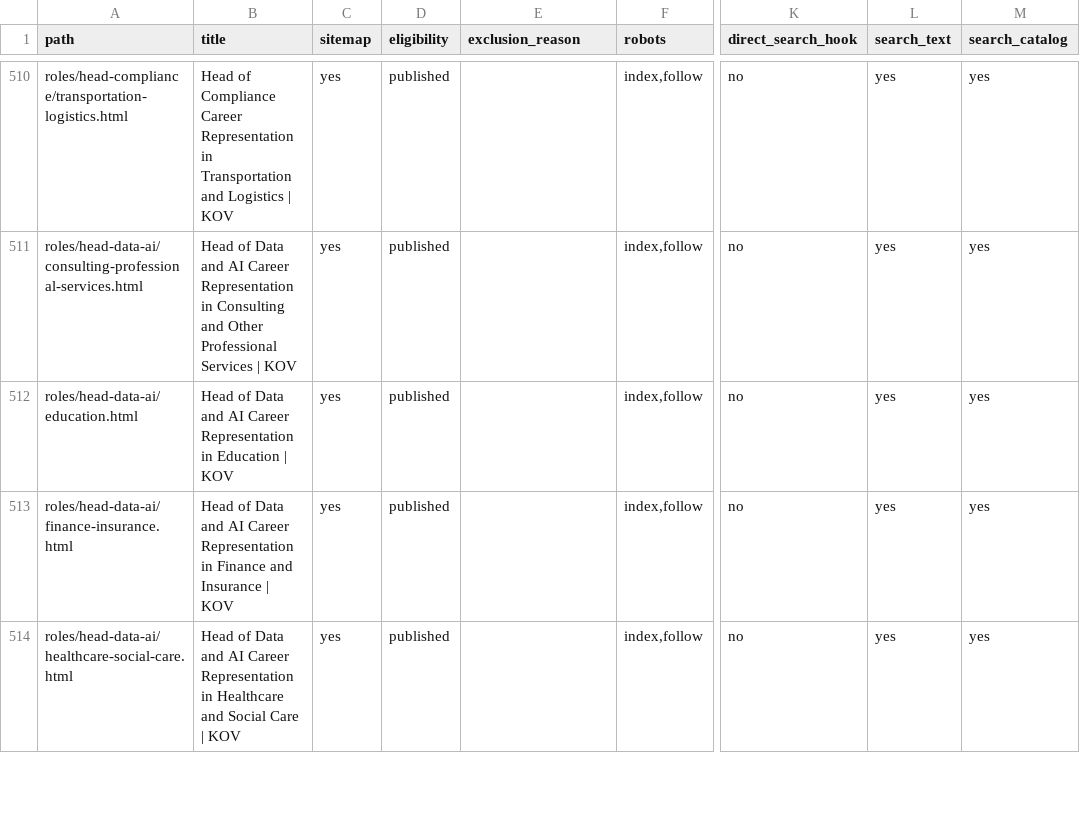
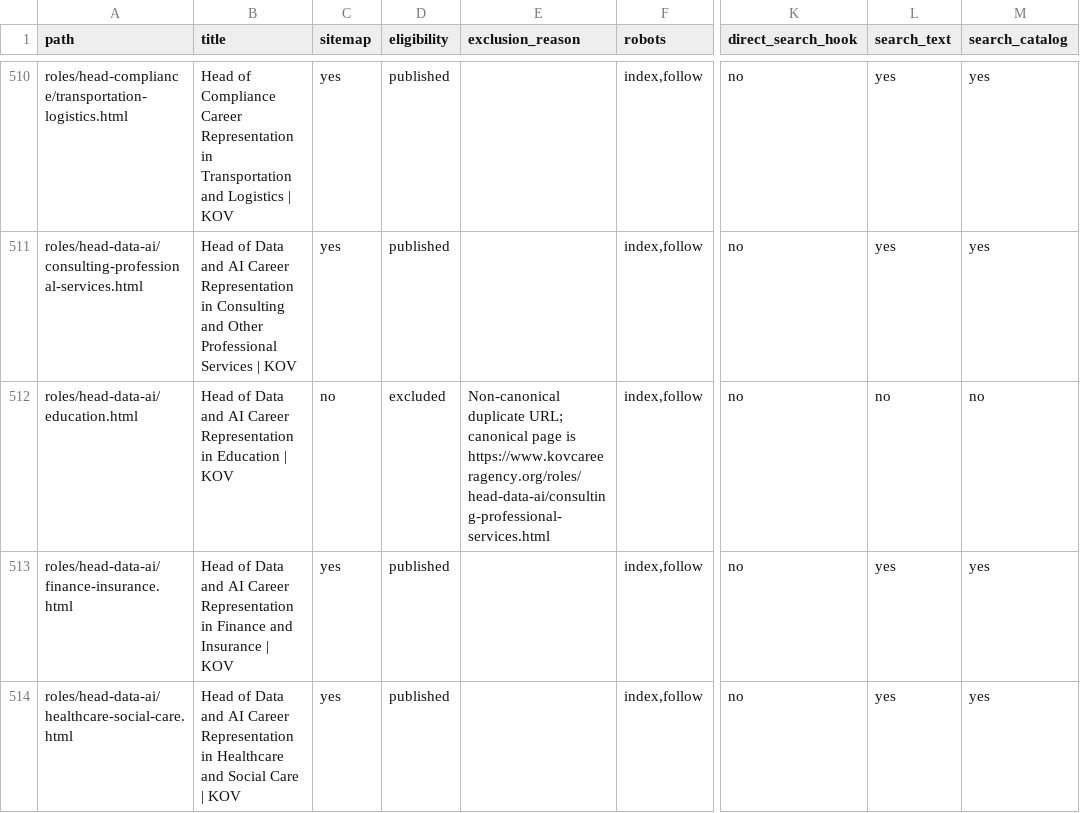
Before and after one commit to Danmoneynnhfbn/KOV-CAREER-AGENCY-1, a CSV file: development/PAGE-COVERAGE.csv, drawn as a sheet; only a part is shown, gaps mark what is left out; the diff covers the shown part only; the diff names each change by its address in the sheet, - before the commit and + after, or states it on an @@ line.

Commit message:
Exclude duplicate canonical aliases from sitemap inventory

```diff
--- a/development/PAGE-COVERAGE.csv
+++ b/development/PAGE-COVERAGE.csv
-C512 (sitemap): yes
+C512 (sitemap): no
-D512 (eligibility): published
+D512 (eligibility): excluded
-E512 (exclusion_reason): (empty)
+E512 (exclusion_reason): Non-canonical duplicate URL; canonical page is https://www.kovcareeragency.org/roles/head-data-ai/consulting-professional-services.html
-L512 (search_text): yes
+L512 (search_text): no
-M512 (search_catalog): yes
+M512 (search_catalog): no
```
Also changed, not shown: 1 added row and 5 edited cells elsewhere in this file.
